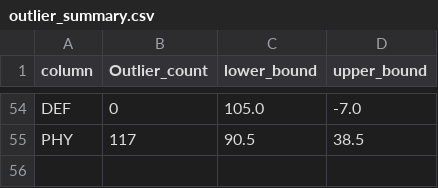
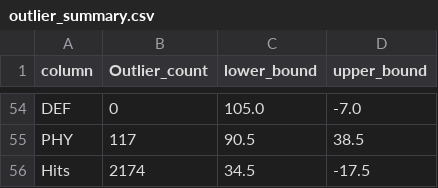
Before and after one commit to Maxwell-Selassie/FIFA-21, a CSV file: eda_reports/outlier_summary.csv, drawn as a sheet; only a part is shown, gaps mark what is left out; the diff names each change by its address in the sheet, - before the commit and + after, or states it on an @@ line.

```diff
--- a/eda_reports/outlier_summary.csv
+++ b/eda_reports/outlier_summary.csv
+row 56: Hits | 2174 | 34.5 | -17.5
```
Also changed, not shown: 6 other files.
